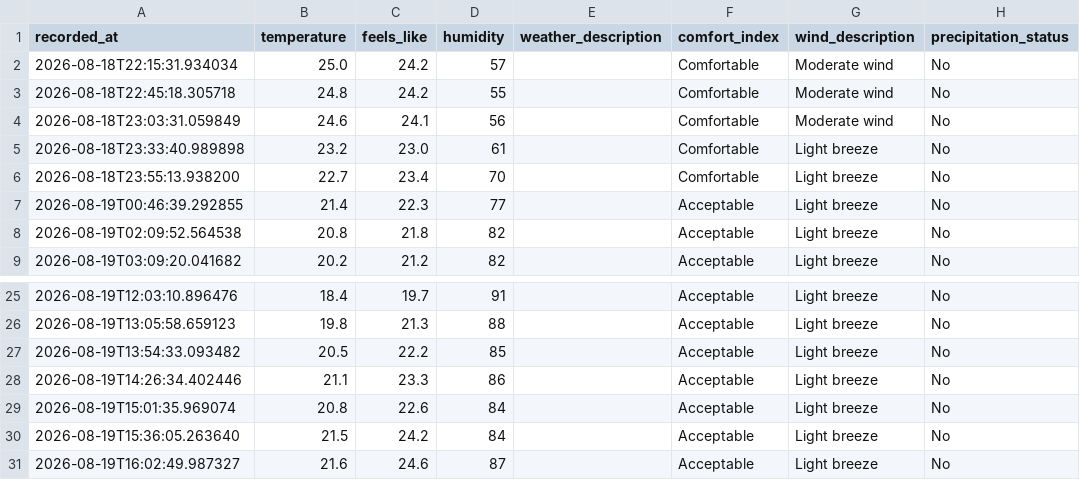
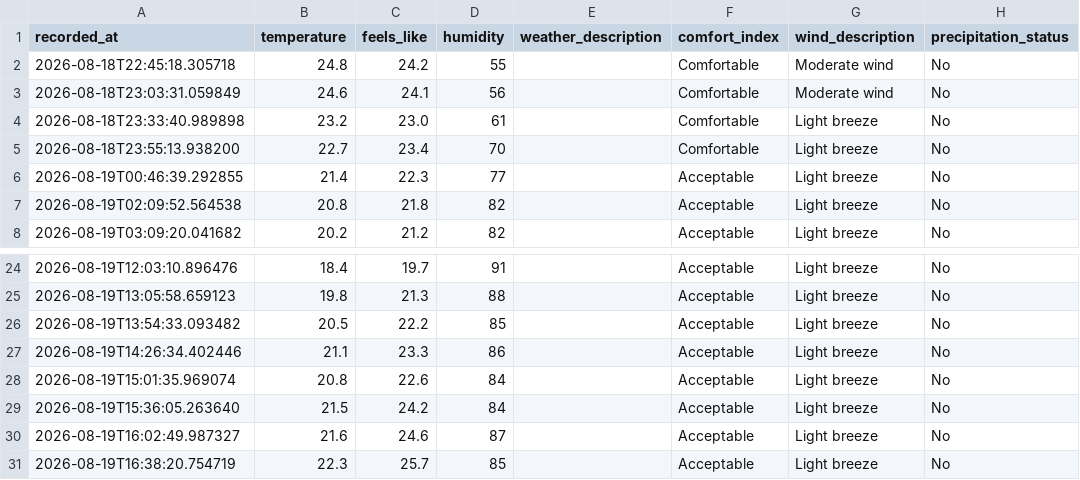
Before and after one commit to jimhouserock/data_pipeline_test_github_actions, a CSV file: data/weather_history.csv, drawn as a sheet; only a part is shown, gaps mark what is left out; removed rows and columns are numbered as before the commit, all else as after; the diff names each change by its address in the sheet, - before the commit and + after, or states it on an @@ line.

```diff
--- a/data/weather_history.csv
+++ b/data/weather_history.csv
-row 2: 2026-08-18T22:15:31.934034 | 25.0 | 24.2 | 57 |  | Comfortable | Moderate wind | No
+row 31: 2026-08-19T16:38:20.754719 | 22.3 | 25.7 | 85 |  | Acceptable | Light breeze | No
```
Also changed, not shown: 3 other files.
